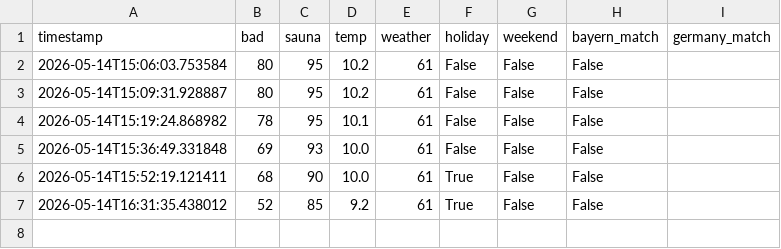
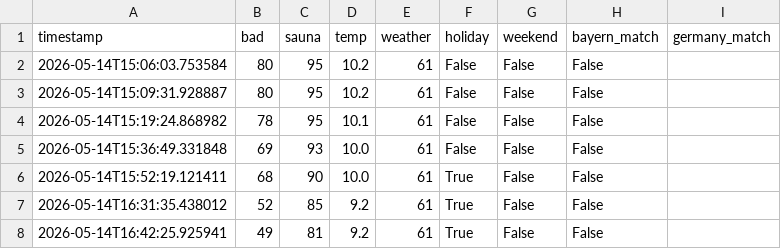
Before and after one commit to kilianmannl-cloud/therme-tracker, a CSV file: data/history.csv, drawn as a sheet; the diff names each change by its address in the sheet, - before the commit and + after, or states it on an @@ line.

```diff
--- a/data/history.csv
+++ b/data/history.csv
+row 8: 2026-05-14T16:42:25.925941 | 49 | 81 | 9.2 | 61 | True | False | False
```
Also changed, not shown: 1 other file.
